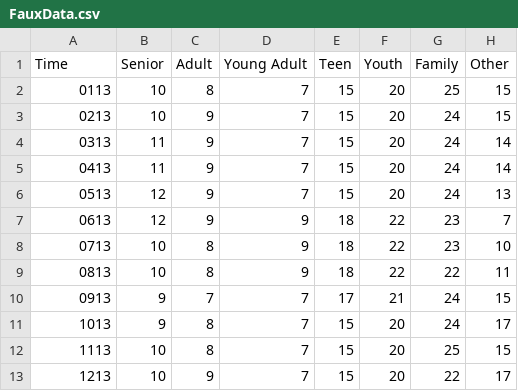
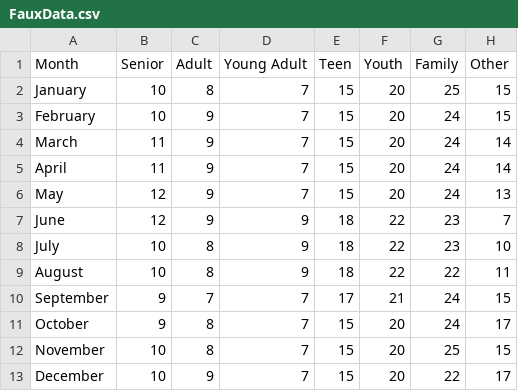
Before and after one commit to hailhail/a2datadive, a CSV file: assets/data/FauxData.csv, drawn as a sheet.

Commit message:
Added proper header.

```diff
--- a/assets/data/FauxData.csv
+++ b/assets/data/FauxData.csv
@@ -1,13 +1,13 @@
-Time,Senior,Adult,Young Adult,Teen,Youth,Family,Other
-0113,10,8,7,15,20,25,15
-0213,10,9,7,15,20,24,15
-0313,11,9,7,15,20,24,14
-0413,11,9,7,15,20,24,14
-0513,12,9,7,15,20,24,13
-0613,12,9,9,18,22,23,7
-0713,10,8,9,18,22,23,10
-0813,10,8,9,18,22,22,11
-0913,9,7,7,17,21,24,15
-1013,9,8,7,15,20,24,17
-1113,10,8,7,15,20,25,15
-1213,10,9,7,15,20,22,17
+Month,Senior,Adult,Young Adult,Teen,Youth,Family,Other
+January,10,8,7,15,20,25,15
+February,10,9,7,15,20,24,15
+March,11,9,7,15,20,24,14
+April,11,9,7,15,20,24,14
+May,12,9,7,15,20,24,13
+June,12,9,9,18,22,23,7
+July,10,8,9,18,22,23,10
+August,10,8,9,18,22,22,11
+September,9,7,7,17,21,24,15
+October,9,8,7,15,20,24,17
+November,10,8,7,15,20,25,15
+December,10,9,7,15,20,22,17
```
